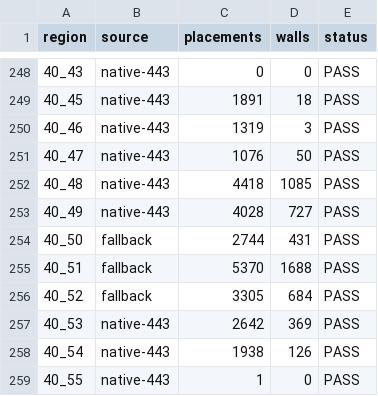
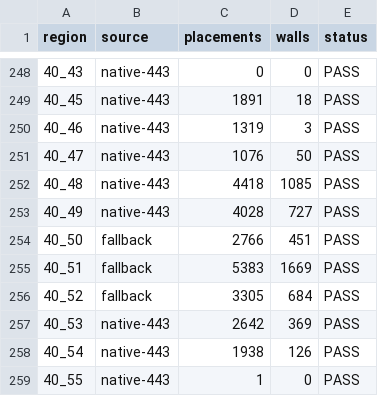
Before and after one commit to PapaLoink/SoloScape-2006---EXPERIMENTAL, a TSV file: Server/cache/map-fallback/world-map-audit.tsv, drawn as a sheet; only a part is shown, gaps mark what is left out.

```diff
--- a/Server/cache/map-fallback/world-map-audit.tsv
+++ b/Server/cache/map-fallback/world-map-audit.tsv
@@ -253,4 +253,4 @@ region	source	placements	walls	status
 40_49	native-443	4028	727	PASS
-40_50	fallback	2744	431	PASS
-40_51	fallback	5370	1688	PASS
+40_50	fallback	2766	451	PASS
+40_51	fallback	5383	1669	PASS
 40_52	fallback	3305	684	PASS
```
Also changed, not shown: Server/cache/map-fallback/world-map-repairs.tsv, Server/data/npcs/extra_spawns.csv, 13 other files.
